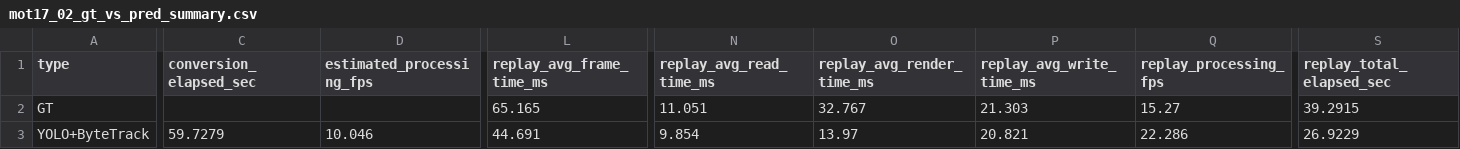
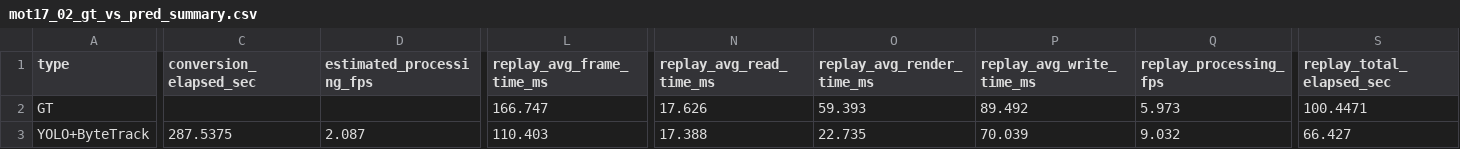
Before and after one commit to moongun515/jetson_state_replay, a CSV file: outputs/metrics/mot17_02_gt_vs_pred_summary.csv, drawn as a sheet; only a part is shown, gaps mark what is left out; the diff names each change by its address in the sheet, - before the commit and + after, or states it on an @@ line.

Commit message:
Add Jetson first runtime summary

```diff
--- a/outputs/metrics/mot17_02_gt_vs_pred_summary.csv
+++ b/outputs/metrics/mot17_02_gt_vs_pred_summary.csv
-L2 (replay_avg_frame_time_ms): 65.165
+L2 (replay_avg_frame_time_ms): 166.747
-N2 (replay_avg_read_time_ms): 11.051
+N2 (replay_avg_read_time_ms): 17.626
-O2 (replay_avg_render_time_ms): 32.767
+O2 (replay_avg_render_time_ms): 59.393
-P2 (replay_avg_write_time_ms): 21.303
+P2 (replay_avg_write_time_ms): 89.492
-Q2 (replay_processing_fps): 15.27
+Q2 (replay_processing_fps): 5.973
-S2 (replay_total_elapsed_sec): 39.2915
+S2 (replay_total_elapsed_sec): 100.4471
-C3 (conversion_elapsed_sec): 59.7279
+C3 (conversion_elapsed_sec): 287.5375
-D3 (estimated_processing_fps): 10.046
+D3 (estimated_processing_fps): 2.087
-L3 (replay_avg_frame_time_ms): 44.691
+L3 (replay_avg_frame_time_ms): 110.403
-N3 (replay_avg_read_time_ms): 9.854
+N3 (replay_avg_read_time_ms): 17.388
-O3 (replay_avg_render_time_ms): 13.97
+O3 (replay_avg_render_time_ms): 22.735
-P3 (replay_avg_write_time_ms): 20.821
+P3 (replay_avg_write_time_ms): 70.039
-Q3 (replay_processing_fps): 22.286
+Q3 (replay_processing_fps): 9.032
-S3 (replay_total_elapsed_sec): 26.9229
+S3 (replay_total_elapsed_sec): 66.427
```
Also changed, not shown: 3 other files.
